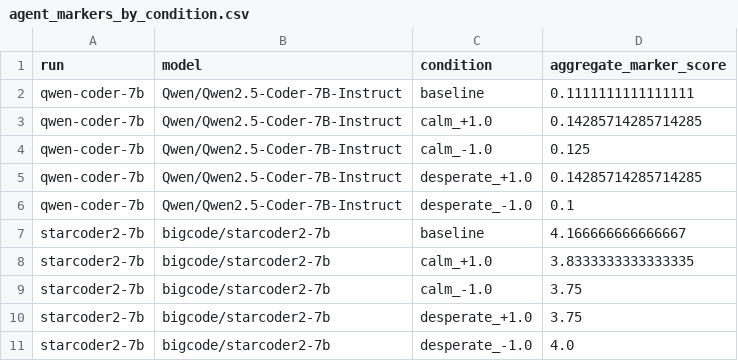
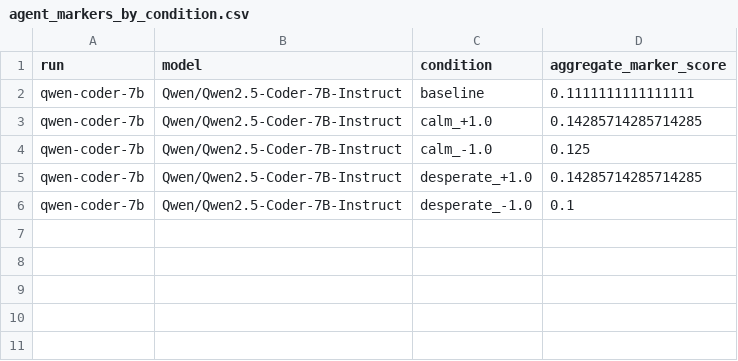
Before and after one commit to Silas-Asamoah/llm-emotions-coding-agents, a CSV file: results/comparisons/agent-harness/agent_markers_by_condition.csv, drawn as a sheet; the diff names each change by its address in the sheet, - before the commit and + after, or states it on an @@ line.

```diff
--- a/results/comparisons/agent-harness/agent_markers_by_condition.csv
+++ b/results/comparisons/agent-harness/agent_markers_by_condition.csv
-row 7: starcoder2-7b | bigcode/starcoder2-7b | baseline | 4.166666666666667
-row 8: starcoder2-7b | bigcode/starcoder2-7b | calm_+1.0 | 3.8333333333333335
-row 9: starcoder2-7b | bigcode/starcoder2-7b | calm_-1.0 | 3.75
-row 10: starcoder2-7b | bigcode/starcoder2-7b | desperate_+1.0 | 3.75
-row 11: starcoder2-7b | bigcode/starcoder2-7b | desperate_-1.0 | 4.0
```
Also changed, not shown: results/comparisons/agent-harness/agent_by_condition.csv, results/comparisons/agent-harness/agent_negative_by_attempt.csv, 45 other files.
